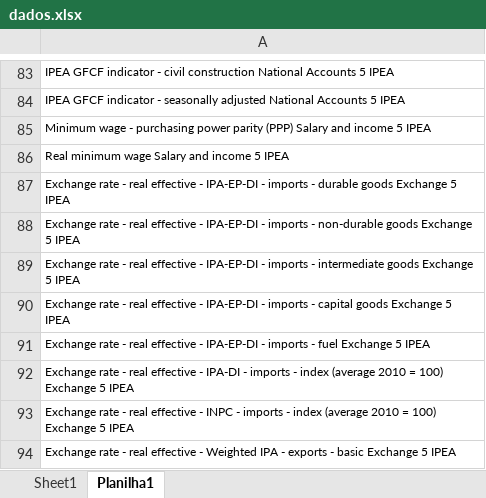
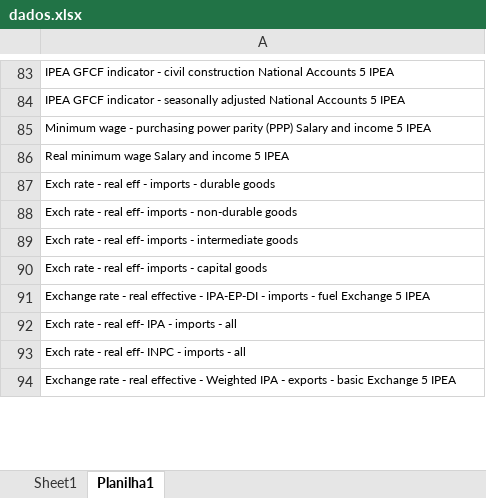
Before and after one commit to gslindenmeyer/Research_UFRGS, an Excel workbook: dados.xlsx, sheet Planilha1, drawn as a sheet; only a part is shown, gaps mark what is left out; values as stored, in another font and other column widths than the file's, no borders; the diff covers the shown part only; the diff names each change by its address in the sheet, - before the commit and + after, or states it on an @@ line.

```diff
--- a/dados.xlsx (sheet Planilha1)
+++ b/dados.xlsx (sheet Planilha1)
-A87: Exchange rate - real effective - IPA-EP-DI - imports - durable goods Exchange 5 IPEA
+A87: Exch rate - real eff - imports - durable goods
-A88: Exchange rate - real effective - IPA-EP-DI - imports - non-durable goods Exchange 5 IPEA
+A88: Exch rate - real eff- imports - non-durable goods
-A89: Exchange rate - real effective - IPA-EP-DI - imports - intermediate goods Exchange 5 IPEA
+A89: Exch rate - real eff- imports - intermediate goods
-A90: Exchange rate - real effective - IPA-EP-DI - imports - capital goods Exchange 5 IPEA
+A90: Exch rate - real eff- imports - capital goods
-A92: Exchange rate - real effective - IPA-DI - imports - index (average 2010 = 100) Exchange 5 IPEA
+A92: Exch rate - real eff- IPA - imports - all
-A93: Exchange rate - real effective - INPC - imports - index (average 2010 = 100) Exchange 5 IPEA
+A93: Exch rate - real eff- INPC - imports - all
```
Also changed, not shown: 10 edited cells elsewhere in this sheet, 40 other files.
